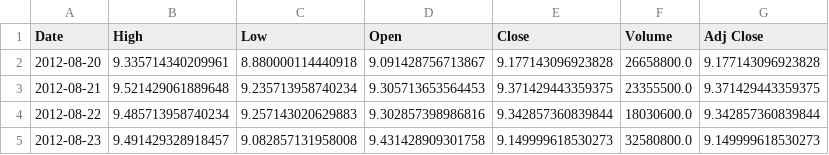
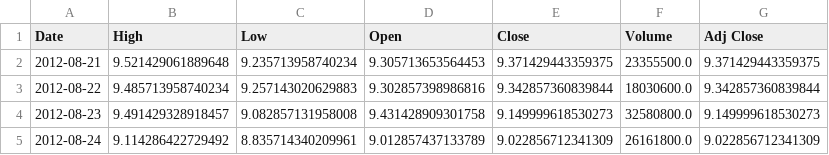
Before and after one commit to Roflz/stock-prediction, a CSV file: stock_data/NFLX_10_years.csv, drawn as a sheet; only a part is shown; the shorter side is filled out with more unchanged rows; the diff names each change by its address in the sheet, - before the commit and + after, or states it on an @@ line.

```diff
--- a/stock_data/NFLX_10_years.csv
+++ b/stock_data/NFLX_10_years.csv
-row 2: 2012-08-20 | 9.335714340209961 | 8.880000114440918 | 9.091428756713867 | 9.177143096923828 | 26658800.0 | 9.177143096923828
```
Also changed, not shown: stock_data/SBUX_10_years.csv, 3 other files.
